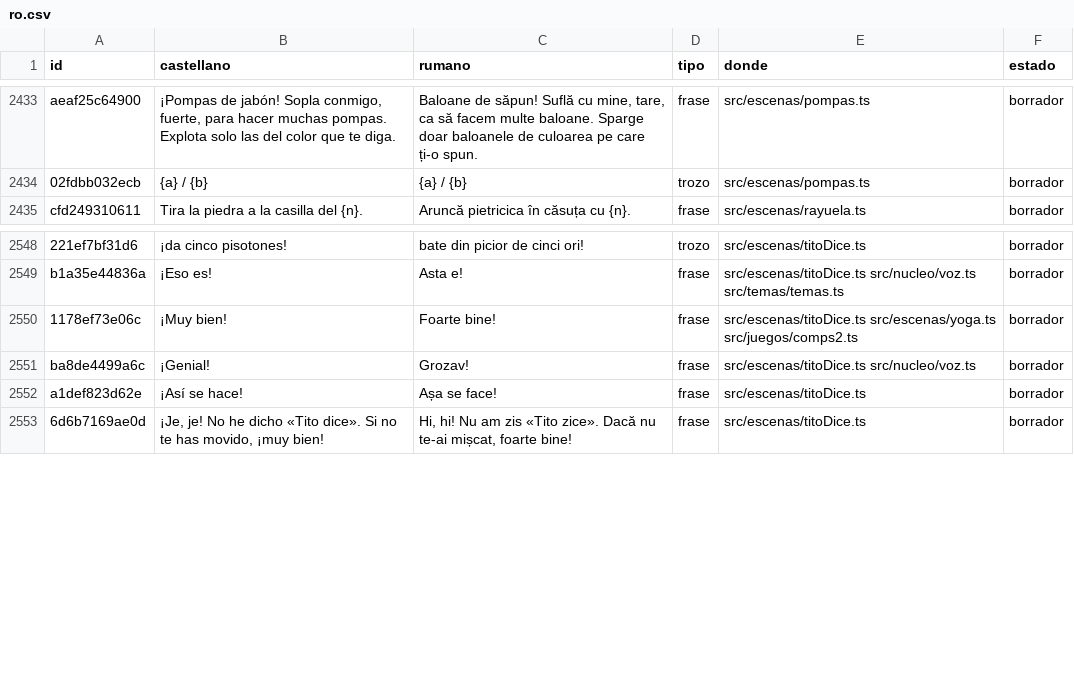
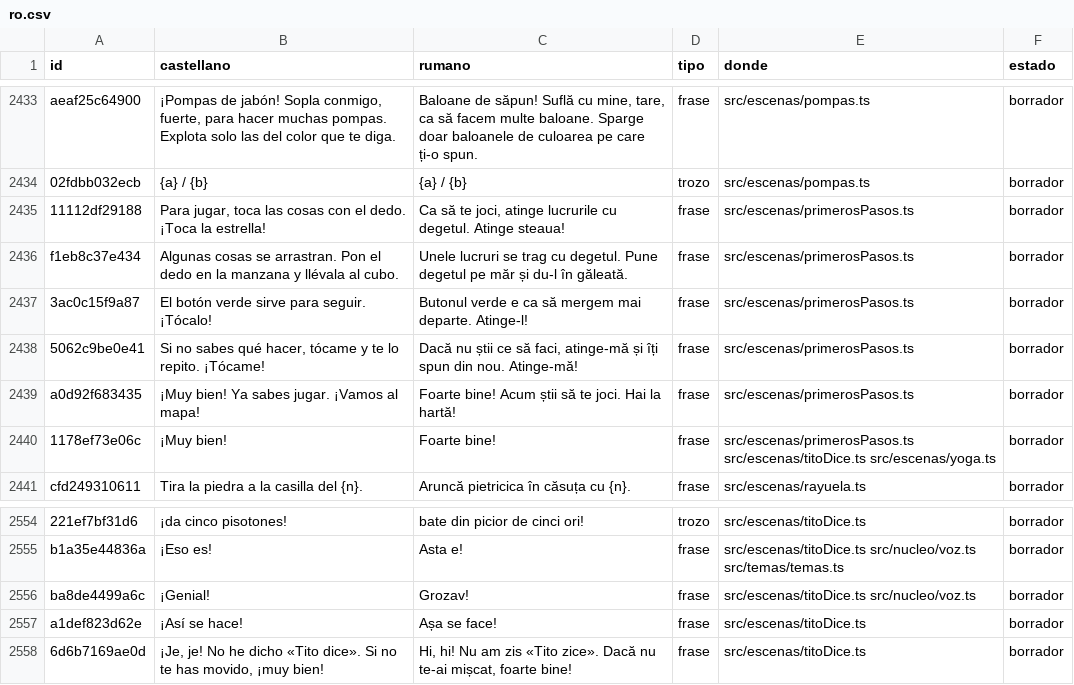
Before and after one commit to fercala/curiolandia-new, a CSV file: dialogos/ro.csv, drawn as a sheet; only a part is shown, gaps mark what is left out; removed rows and columns are numbered as before the commit, all else as after; the diff names each change by its address in the sheet, - before the commit and + after, or states it on an @@ line.

```diff
--- a/dialogos/ro.csv
+++ b/dialogos/ro.csv
+row 2435: 11112df29188 | Para jugar, toca las cosas con el dedo. ¡Toca la estrella! | Ca să te joci, atinge lucrurile cu degetul. Atinge steaua! | frase | src/escenas/primerosPasos.ts | borrador
+row 2436: f1eb8c37e434 | Algunas cosas se arrastran. Pon el dedo en la manzana y llévala al cubo. | Unele lucruri se trag cu degetul. Pune degetul pe măr și du-l în găleată. | frase | src/escenas/primerosPasos.ts | borrador
+row 2437: 3ac0c15f9a87 | El botón verde sirve para seguir. ¡Tócalo! | Butonul verde e ca să mergem mai departe. Atinge-l! | frase | src/escenas/primerosPasos.ts | borrador
+row 2438: 5062c9be0e41 | Si no sabes qué hacer, tócame y te lo repito. ¡Tócame! | Dacă nu știi ce să faci, atinge-mă și îți spun din nou. Atinge-mă! | frase | src/escenas/primerosPasos.ts | borrador
+row 2439: a0d92f683435 | ¡Muy bien! Ya sabes jugar. ¡Vamos al mapa! | Foarte bine! Acum știi să te joci. Hai la hartă! | frase | src/escenas/primerosPasos.ts | borrador
+row 2440: 1178ef73e06c | ¡Muy bien! | Foarte bine! | frase | src/escenas/primerosPasos.ts src/escenas/titoDice.ts src/escenas/yoga.ts | borrador
-row 2550: 1178ef73e06c | ¡Muy bien! | Foarte bine! | frase | src/escenas/titoDice.ts src/escenas/yoga.ts src/juegos/comps2.ts | borrador
```
Also changed, not shown: dialogos/todos.csv, 7 other files.
